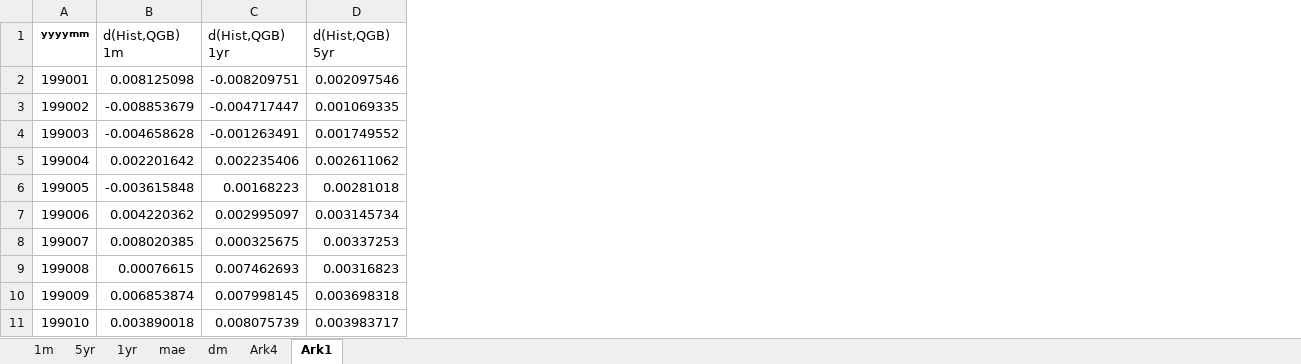
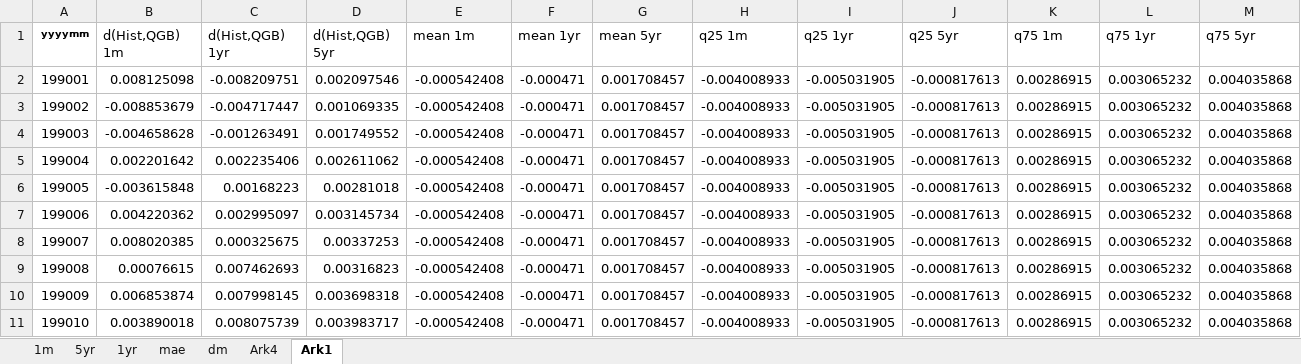
Before and after one commit to TIO4100-IFO26/master-thesis, an Excel workbook: dmTest.xlsx, sheet Ark1, drawn as a sheet; only a part is shown; values as stored, in another font and other column widths than the file's, no borders; the diff names each change by its address in the sheet, - before the commit and + after, or states it on an @@ line.

Commit message:
Add files via upload

```diff
--- a/dmTest.xlsx (sheet Ark1)
+++ b/dmTest.xlsx (sheet Ark1)
+column E (mean 1m), rows 2-11: all -0.000542408
+column F (mean 1yr), rows 2-11: all -0.000471
+column G (mean 5yr), rows 2-11: all 0.001708457
+column H (q25 1m), rows 2-11: all -0.004008933
+column I (q25 1yr), rows 2-11: all -0.005031905
+column J (q25 5yr), rows 2-11: all -0.000817613
+column K (q75 1m), rows 2-11: all 0.00286915
+column L (q75 1yr), rows 2-11: all 0.003065232
+column M (q75 5yr), rows 2-11: all 0.004035868
```
